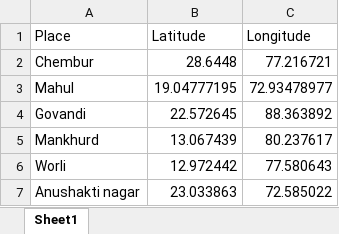
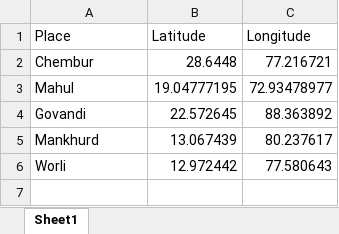
Before and after one commit to SauravTelge/Air-Quality-Visualization-Mastek, an Excel workbook: m-ward.xlsx, sheet Sheet1, drawn as a sheet; values as stored, in another font and other column widths than the file's, no borders; the diff names each change by its address in the sheet, - before the commit and + after, or states it on an @@ line.

```diff
--- a/m-ward.xlsx (sheet Sheet1)
+++ b/m-ward.xlsx (sheet Sheet1)
-row 7: Anushakti nagar | 23.033863 | 72.585022
```
Also changed, not shown: 9 other files.
